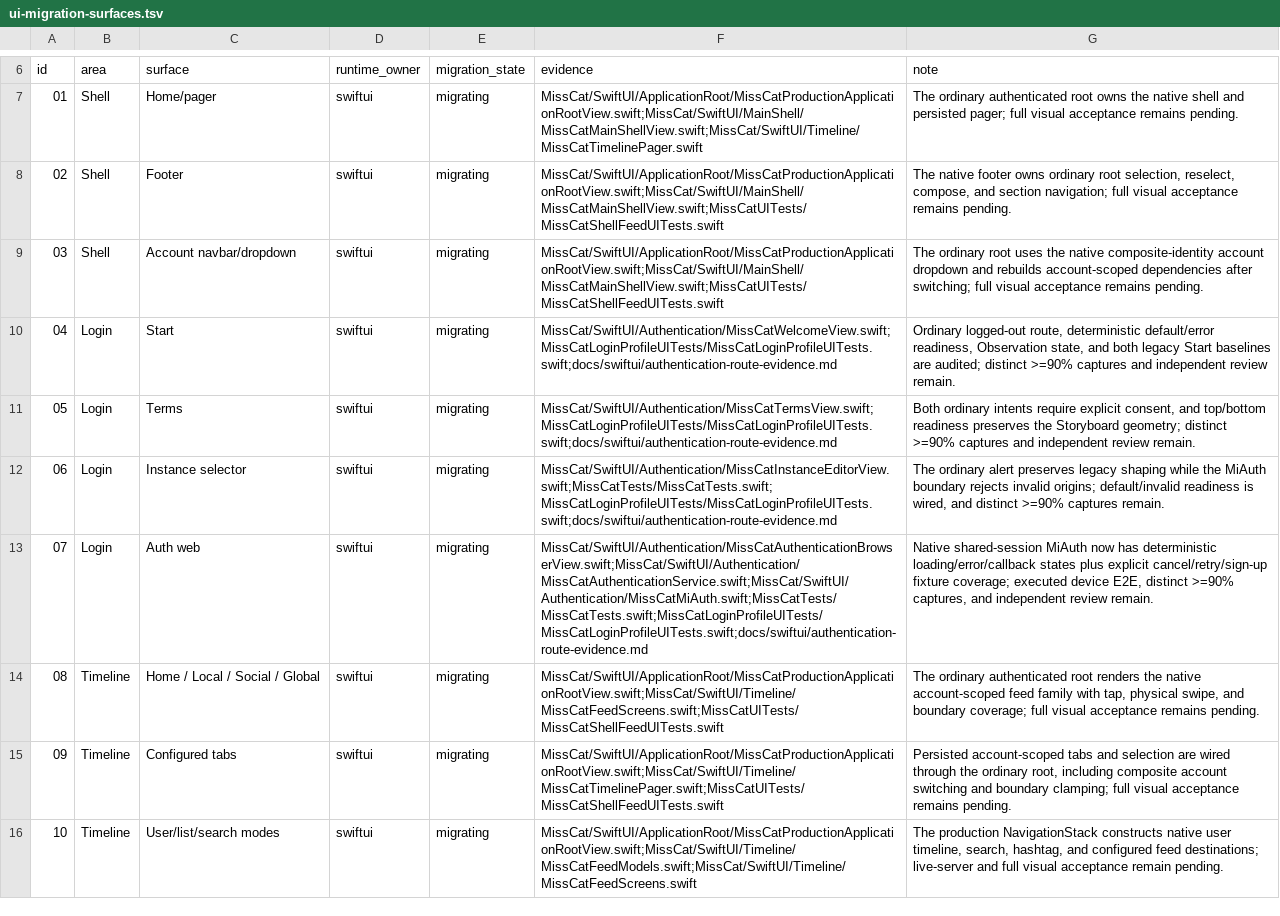
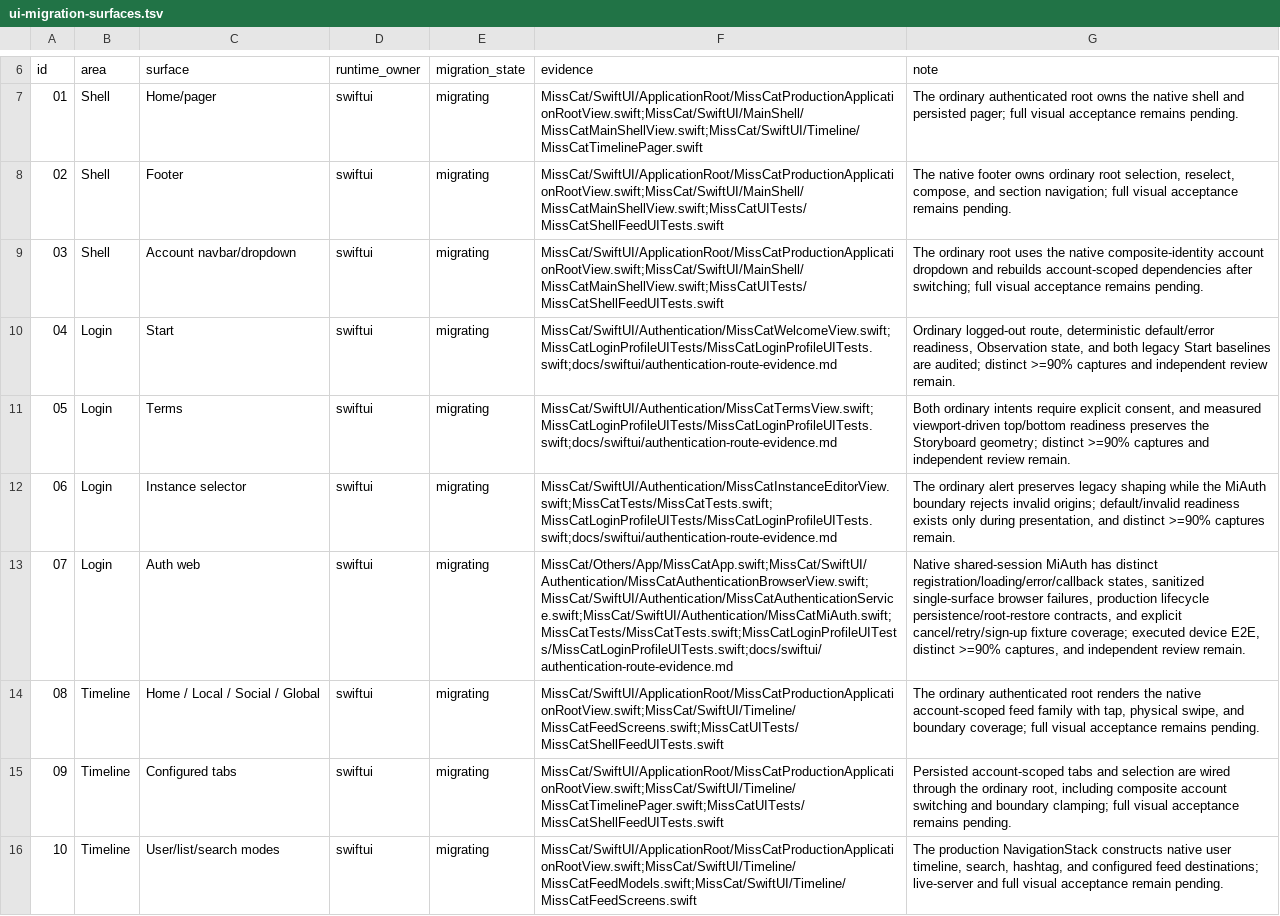
Before and after one commit to YuigaWada/MissCat, a TSV file: docs/ui-migration-surfaces.tsv, drawn as a sheet; only a part is shown, gaps mark what is left out; the diff names each change by its address in the sheet, - before the commit and + after, or states it on an @@ line.

Commit message:
[update] clarify authentication acceptance evidence

```diff
--- a/docs/ui-migration-surfaces.tsv
+++ b/docs/ui-migration-surfaces.tsv
-G11 (note): …consent, and top/bottom readiness…
+G11 (note): …consent, and measured viewport-driven top/bottom readiness…
-G12 (note): …default/invalid readiness is wired, and distinct…
+G12 (note): …default/invalid readiness exists only during presentation, and distinct…
-F13 (evidence): MissCat/SwiftUI/Authentication/MissCatAuthenticationBrowserView.swift;MissCat/SwiftUI/Authentication/MissCatAuthenticationService.swift;MissCat/SwiftUI/Authentication/MissCatMiAuth.swift;MissCatTests/MissCatTests.swift;MissCatLoginProfileUITests/MissCatLoginProfileUITests.swift;docs/swiftui/authentication-route-evidence.md
+F13 (evidence): MissCat/Others/App/MissCatApp.swift;MissCat/SwiftUI/Authentication/MissCatAuthenticationBrowserView.swift;MissCat/SwiftUI/Authentication/MissCatAuthenticationService.swift;MissCat/SwiftUI/Authentication/MissCatMiAuth.swift;MissCatTests/MissCatTests.swift;MissCatLoginProfileUITests/MissCatLoginProfileUITests.swift;docs/swiftui/authentication-route-evidence.md
-G13 (note): …shared-session MiAuth now has deterministic loading/error/callback states plus explicit cancel/retry/sign-up…
+G13 (note): …shared-session MiAuth has distinct registration/loading/error/callback states, sanitized single-surface browser failures, production lifecycle persistence/root-restore contracts, and explicit cancel/retry/sign-up…
```
Also changed, not shown: 2 other files.
